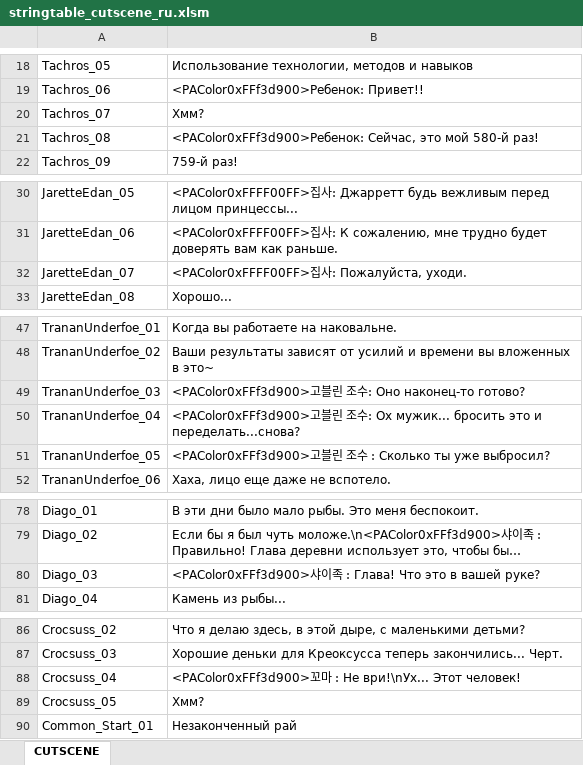
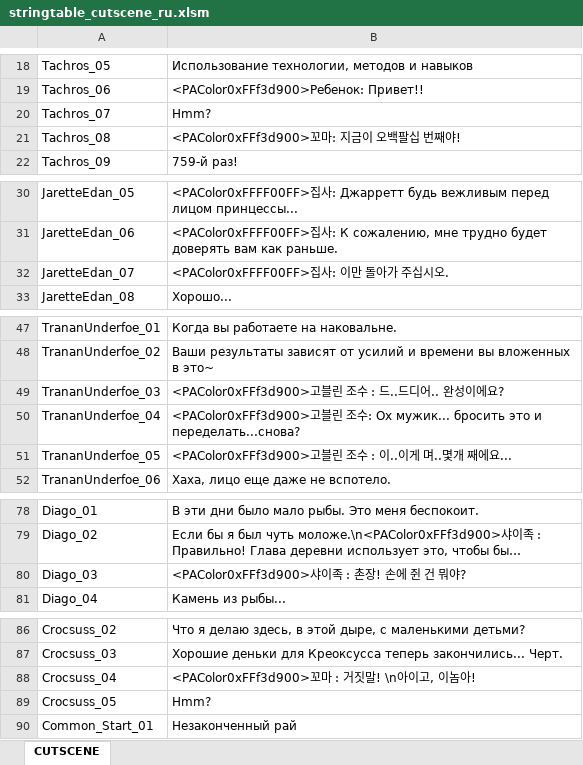
Before and after one commit to Lykii22/BDORUS, an Excel workbook: stringtable/ru/stringtable_cutscene_ru.xlsm, sheet CUTSCENE, drawn as a sheet; only a part is shown, gaps mark what is left out; long unchanged cells end in …; values as stored, in another font and other column widths than the file's, no borders; the diff covers the shown part only; the diff names each change by its address in the sheet, - before the commit and + after, or states it on an @@ line.

```diff
--- a/stringtable/ru/stringtable_cutscene_ru.xlsm (sheet CUTSCENE)
+++ b/stringtable/ru/stringtable_cutscene_ru.xlsm (sheet CUTSCENE)
-B20: Хмм?
+B20: Hmm?
-B21: <PAColor0xFFf3d900>Ребенок: Сейчас, это мой 580-й раз!
+B21: <PAColor0xFFf3d900>꼬마: 지금이 오백팔십 번째야!
-B32: <PAColor0xFFFF00FF>집사: Пожалуйста, уходи.
+B32: <PAColor0xFFFF00FF>집사: 이만 돌아가 주십시오.
-B49: …조수: Оно наконец-то готово?
+B49: …조수 : 드..드디어.. 완성이에요?
-B51: …: Сколько ты уже выбросил?
+B51: …: 이..이게 며..몇개 째에요...
-B80: …: Глава! Что это в вашей руке?
+B80: …: 촌장! 손에 쥔 건 뭐야?
-B88: …: Не ври!\nУх... Этот человек!
+B88: …: 거짓말! \n아이고, 이놈아!
-B89: Хмм?
+B89: Hmm?
```
Also changed, not shown: 6 edited cells elsewhere in this sheet, stringtable/ru/stringtable_ru.xlsm, stringtable/ru/symbolnostringtable_ru.xlsm, 4 other files.
